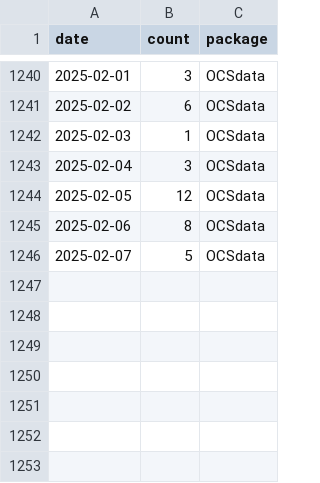
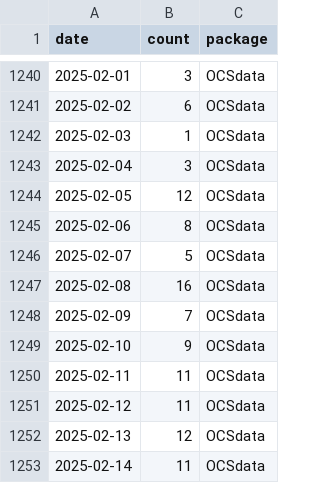
Before and after one commit to opencasestudies/ocs-metrics-dashboard, a TSV file: metricminer_data/cran/cran.tsv, drawn as a sheet; only a part is shown, gaps mark what is left out; the diff names each change by its address in the sheet, - before the commit and + after, or states it on an @@ line.

```diff
--- a/metricminer_data/cran/cran.tsv
+++ b/metricminer_data/cran/cran.tsv
+row 1247: 2025-02-08 | 16 | OCSdata
+row 1248: 2025-02-09 | 7 | OCSdata
+row 1249: 2025-02-10 | 9 | OCSdata
+row 1250: 2025-02-11 | 11 | OCSdata
+row 1251: 2025-02-12 | 11 | OCSdata
+row 1252: 2025-02-13 | 12 | OCSdata
+row 1253: 2025-02-14 | 11 | OCSdata
```
